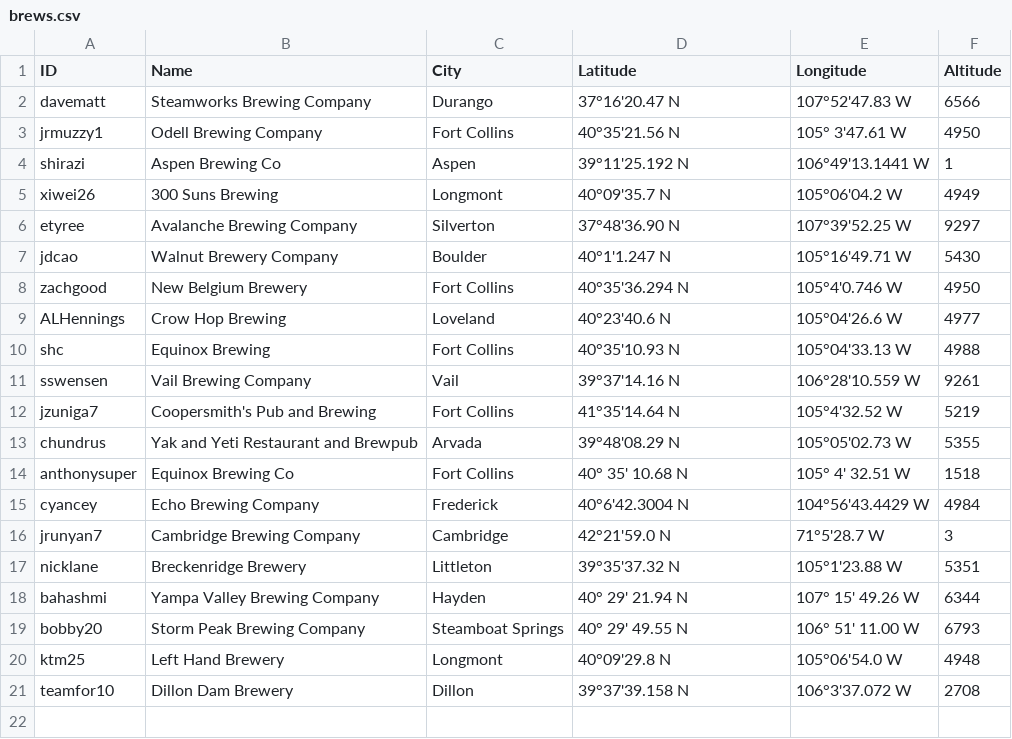
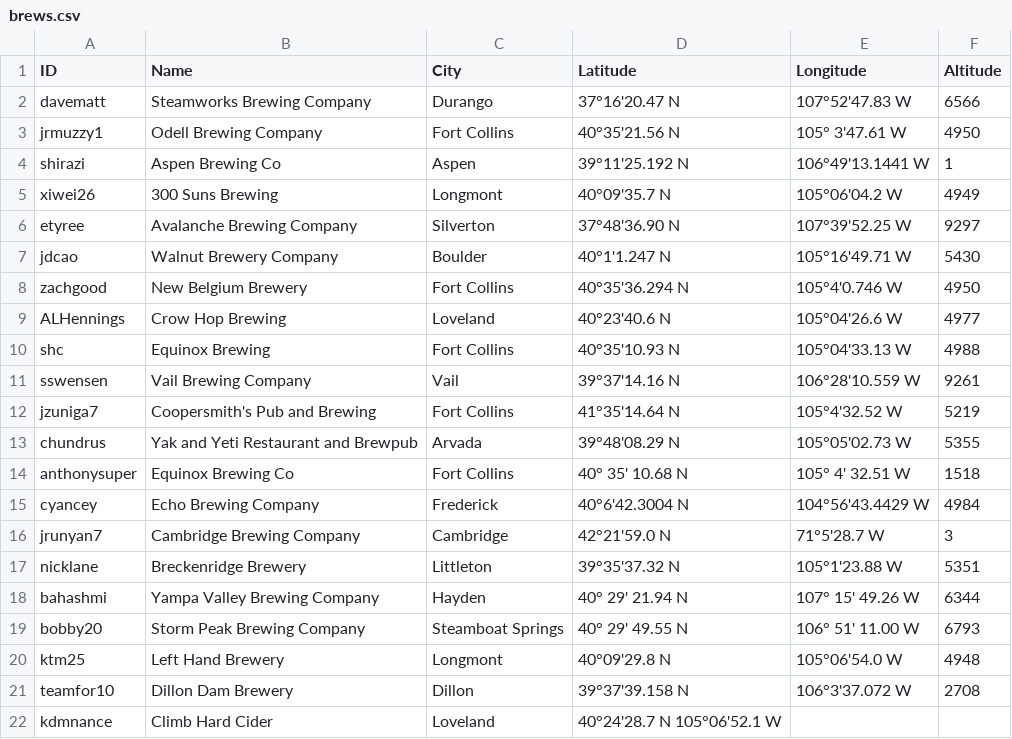
Before and after one commit to csu2017sp314/class, a CSV file: brews.csv, drawn as a sheet; the diff names each change by its address in the sheet, - before the commit and + after, or states it on an @@ line.

Commit message:
Update brews.csv
Added Climb Hard Cider

```diff
--- a/brews.csv
+++ b/brews.csv
+row 22: kdmnance | Climb Hard Cider | Loveland | 40°24'28.7 N 105°06'52.1 W
```
